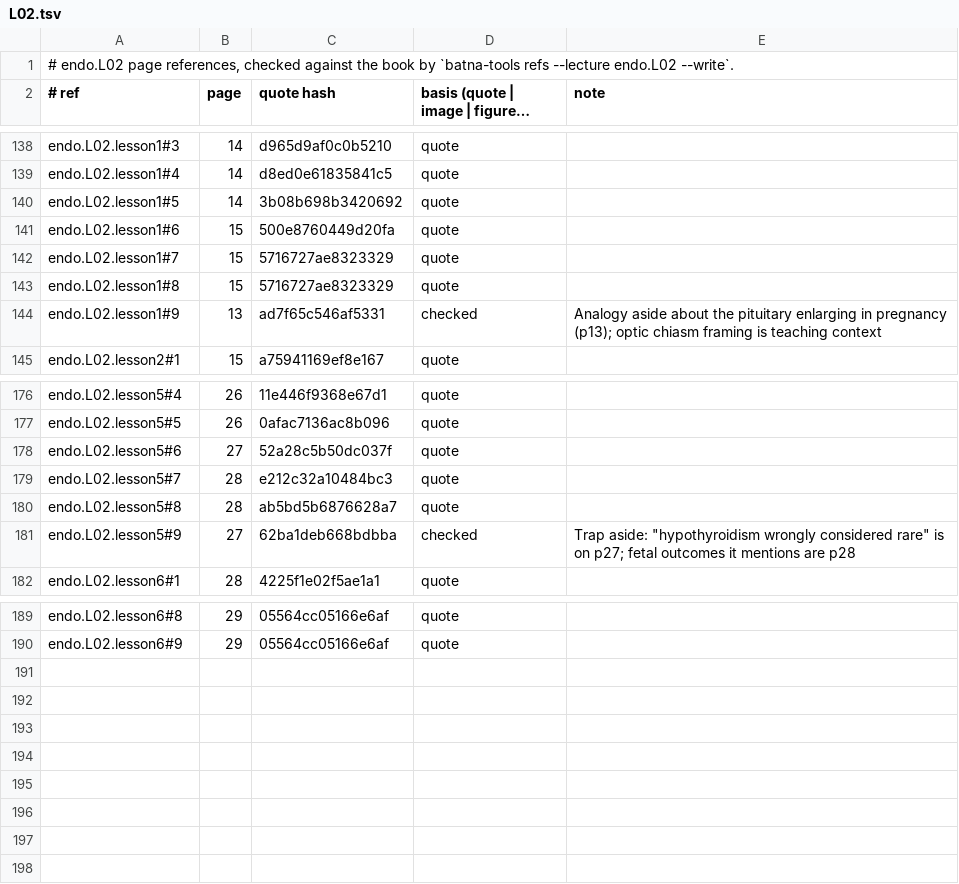
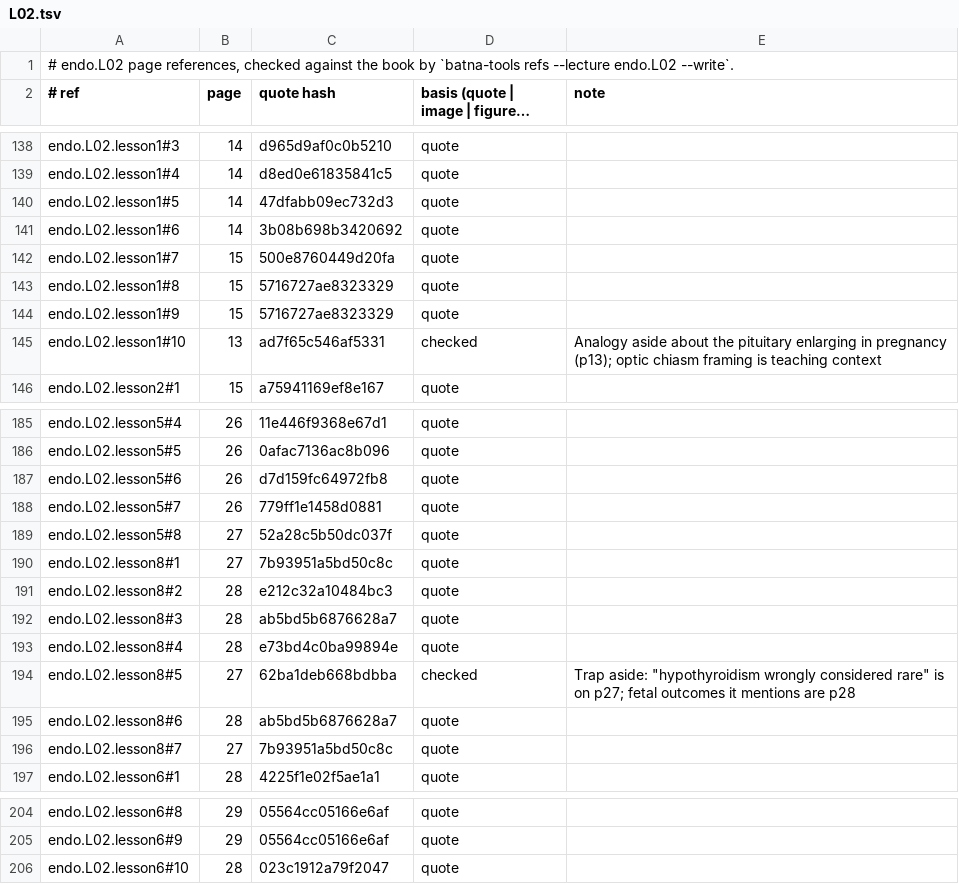
Before and after one commit to MohamedRef/Batna-app, a TSV file: content/book-refs/endo/L02.tsv, drawn as a sheet; only a part is shown, gaps mark what is left out; long unchanged cells end in …; the diff covers the shown part only.

Commit message:
Endocrine L02 lessons: split to eight and give every list its reason (#889)
Part of #827, #828, #829. endo.L02 brought to the lesson depth bar; lecture added to content/lesson-skips.yaml.

```diff
--- a/content/book-refs/endo/L02.tsv
+++ b/content/book-refs/endo/L02.tsv
@@ -139,7 +139,8 @@ endo.L02.lesson1#3	14	d965d9af0c0b5210	quote
 endo.L02.lesson1#4	14	d8ed0e61835841c5	quote	
-endo.L02.lesson1#5	14	3b08b698b3420692	quote	
-endo.L02.lesson1#6	15	500e8760449d20fa	quote	
-endo.L02.lesson1#7	15	5716727ae8323329	quote	
+endo.L02.lesson1#5	14	47dfabb09ec732d3	quote	
+endo.L02.lesson1#6	14	3b08b698b3420692	quote	
+endo.L02.lesson1#7	15	500e8760449d20fa	quote	
 endo.L02.lesson1#8	15	5716727ae8323329	quote	
-endo.L02.lesson1#9	13	ad7f65c546af5331	checked	Analogy aside about the pituitary enlarging in pregnancy (p13); optic chiasm framing is teaching context
+endo.L02.lesson1#9	15	5716727ae8323329	quote	
+endo.L02.lesson1#10	13	ad7f65c546af5331	checked	Analogy aside about the pituitary enlarging in pregnancy (p13); optic chiasm framing is teaching context
 endo.L02.lesson2#1	15	a75941169ef8e167	quote	
@@ -177,6 +186,12 @@ endo.L02.lesson5#4	26	11e446f9368e67d1	quote
 endo.L02.lesson5#5	26	0afac7136ac8b096	quote	
-endo.L02.lesson5#6	27	52a28c5b50dc037f	quote	
-endo.L02.lesson5#7	28	e212c32a10484bc3	quote	
-endo.L02.lesson5#8	28	ab5bd5b6876628a7	quote	
-endo.L02.lesson5#9	27	62ba1deb668bdbba	checked	Trap aside: "hypothyroidism wrongly considered rare" is on p27; fetal outcomes it mentions are p28
+endo.L02.lesson5#6	26	d7d159fc64972fb8	quote	
+endo.L02.lesson5#7	26	779ff1e1458d0881	quote	
+endo.L02.lesson5#8	27	52a28c5b50dc037f	quote	
+endo.L02.lesson8#1	27	7b93951a5bd50c8c	quote	
+endo.L02.lesson8#2	28	e212c32a10484bc3	quote	
+endo.L02.lesson8#3	28	ab5bd5b6876628a7	quote	
+endo.L02.lesson8#4	28	e73bd4c0ba99894e	quote	
+endo.L02.lesson8#5	27	62ba1deb668bdbba	checked	Trap aside: "hypothyroidism wrongly considered rare" is on p27; fetal outcomes it mentions are p28
+endo.L02.lesson8#6	28	ab5bd5b6876628a7	quote	
+endo.L02.lesson8#7	27	7b93951a5bd50c8c	quote	
 endo.L02.lesson6#1	28	4225f1e02f5ae1a1	quote	
@@ -190 +205,2 @@ endo.L02.lesson6#8	29	05564cc05166e6af	quote
 endo.L02.lesson6#9	29	05564cc05166e6af	quote	
+endo.L02.lesson6#10	28	023c1912a79f2047	quote	
```
Also changed, not shown: 8 added rows and 16 edited cells elsewhere in this file, 4 other files.
